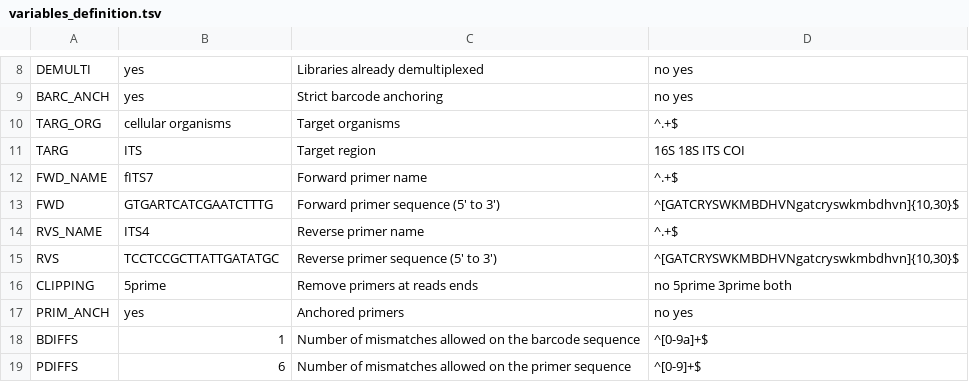
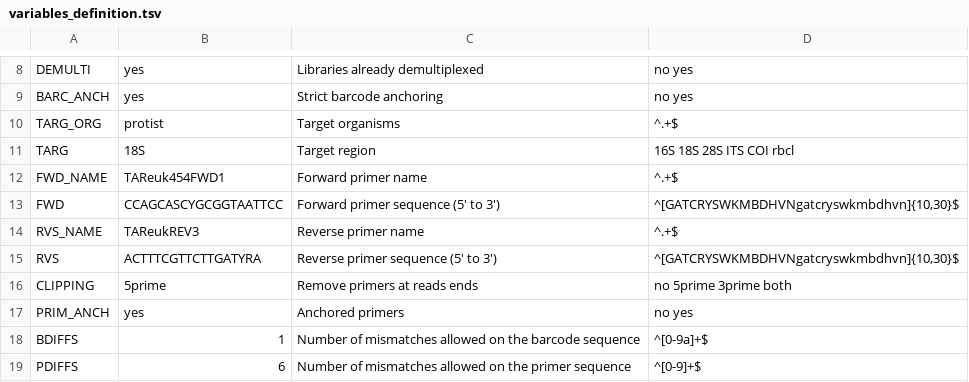
Before and after one commit to lentendu/DeltaMP, a TSV file: bin/variables_definition.tsv, drawn as a sheet; only a part is shown, gaps mark what is left out.

```diff
--- a/bin/variables_definition.tsv
+++ b/bin/variables_definition.tsv
@@ -9,8 +9,8 @@ DEMULTI	yes	Libraries already demultiplexed	no yes
 BARC_ANCH	yes	Strict barcode anchoring	no yes
-TARG_ORG	cellular organisms	Target organisms	^.+$
-TARG	ITS	Target region	16S 18S ITS COI
-FWD_NAME	fITS7	Forward primer name	^.+$
-FWD	GTGARTCATCGAATCTTTG	Forward primer sequence (5' to 3')	^[GATCRYSWKMBDHVNgatcryswkmbdhvn]{10,30}$
-RVS_NAME	ITS4	Reverse primer name	^.+$
-RVS	TCCTCCGCTTATTGATATGC	Reverse primer sequence (5' to 3')	^[GATCRYSWKMBDHVNgatcryswkmbdhvn]{10,30}$
+TARG_ORG	protist	Target organisms	^.+$
+TARG	18S	Target region	16S 18S 28S ITS COI rbcl
+FWD_NAME	TAReuk454FWD1	Forward primer name	^.+$
+FWD	CCAGCASCYGCGGTAATTCC	Forward primer sequence (5' to 3')	^[GATCRYSWKMBDHVNgatcryswkmbdhvn]{10,30}$
+RVS_NAME	TAReukREV3	Reverse primer name	^.+$
+RVS	ACTTTCGTTCTTGATYRA	Reverse primer sequence (5' to 3')	^[GATCRYSWKMBDHVNgatcryswkmbdhvn]{10,30}$
 CLIPPING	5prime	Remove primers at reads ends	no 5prime 3prime both
```
Also changed, not shown: 2 other files.
